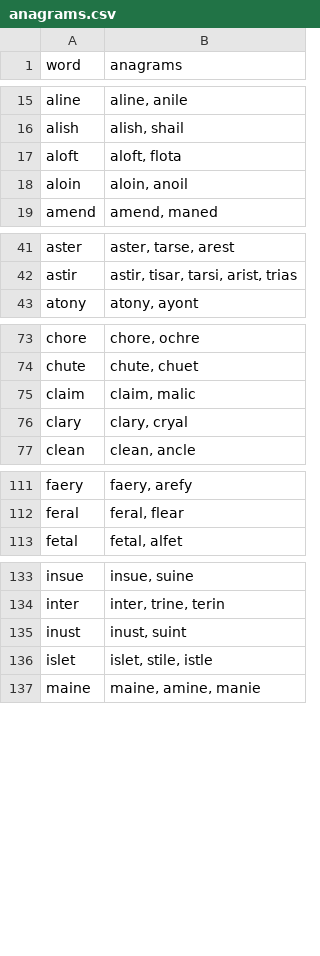
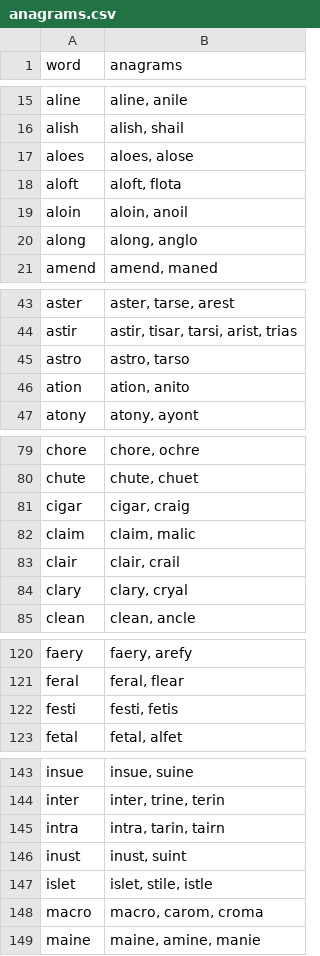
Before and after one commit to jgriffi/wordle_best_two_guess_opener, a CSV file: data/anagrams.csv, drawn as a sheet; only a part is shown, gaps mark what is left out; the diff covers the shown part only; the diff names each change by its address in the sheet, - before the commit and + after, or states it on an @@ line.

```diff
--- a/data/anagrams.csv
+++ b/data/anagrams.csv
+row 17: aloes | aloes, alose
+row 20: along | along, anglo
+row 45: astro | astro, tarso
+row 46: ation | ation, anito
+row 81: cigar | cigar, craig
+row 83: clair | clair, crail
+row 122: festi | festi, fetis
+row 145: intra | intra, tarin, tairn
+row 148: macro | macro, carom, croma
```
Also changed, not shown: 22 added rows and 7 edited cells elsewhere in this file, 6 other files.
